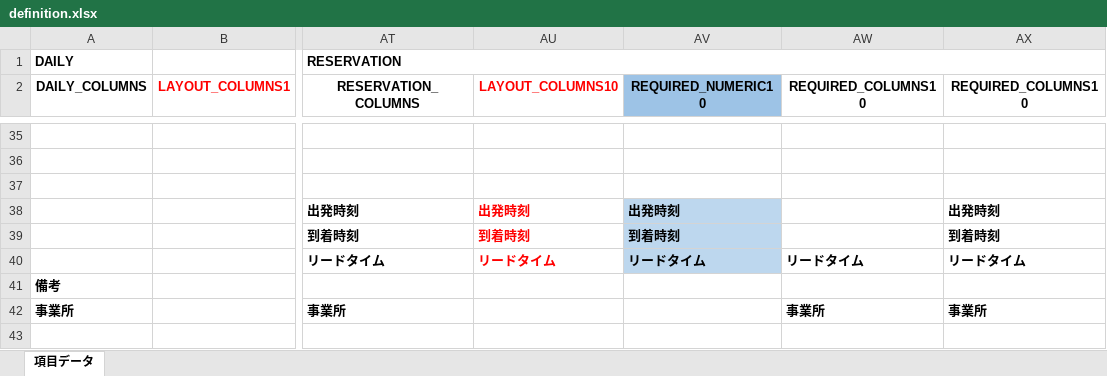
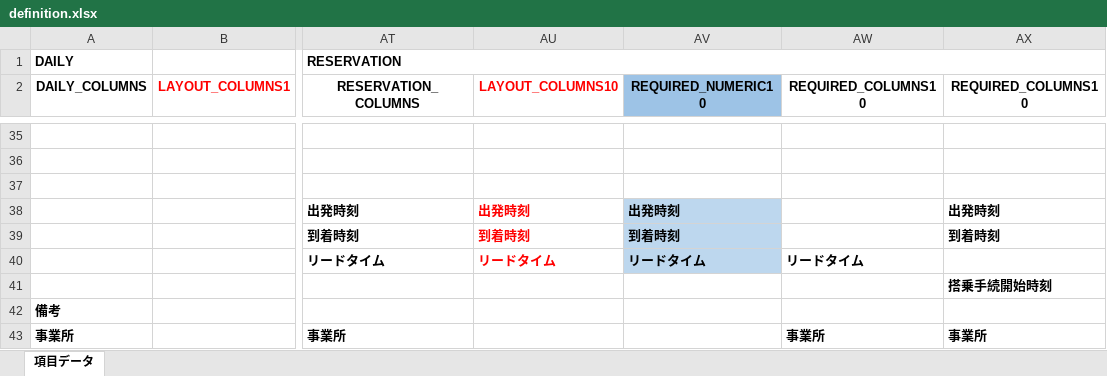
Before and after one commit to lucel846-collab/AirlineProject, an Excel workbook: data/definition.xlsx, sheet 項目データ, drawn as a sheet; only a part is shown, gaps mark what is left out; values as stored, in another font and other column widths than the file's, no borders; rows hold the shown columns only; the diff names each change by its address in the sheet, - before the commit and + after, or states it on an @@ line.

```diff
--- a/data/definition.xlsx (sheet 項目データ)
+++ b/data/definition.xlsx (sheet 項目データ)
-AX40 (REQUIRED_COLUMNS10): リードタイム
+AX40 (REQUIRED_COLUMNS10): (empty)
+row 41:  |  |  |  |  |  | 搭乗手続開始時刻
```
Also changed, not shown: 10 other files.
